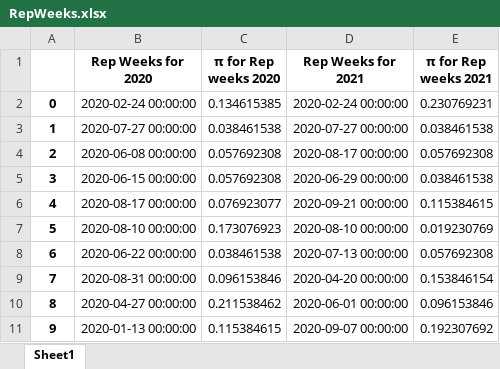
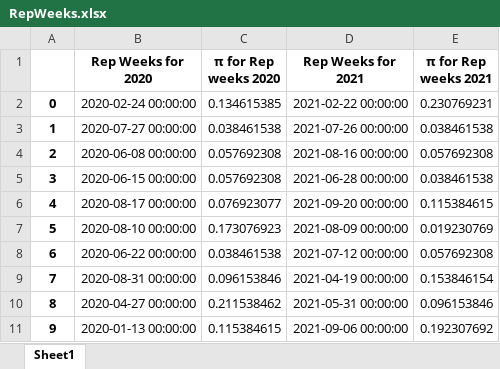
Before and after one commit to Rolvur/Thesis, an Excel workbook: Result_files/RepWeeks.xlsx, sheet Sheet1, drawn as a sheet; values as stored, in another font and other column widths than the file's, no borders; the diff names each change by its address in the sheet, - before the commit and + after, or states it on an @@ line.

```diff
--- a/Result_files/RepWeeks.xlsx (sheet Sheet1)
+++ b/Result_files/RepWeeks.xlsx (sheet Sheet1)
-D2 (Rep Weeks for 2021): 2020-02-24 00:00:00
+D2 (Rep Weeks for 2021): 2021-02-22 00:00:00
-D3 (Rep Weeks for 2021): 2020-07-27 00:00:00
+D3 (Rep Weeks for 2021): 2021-07-26 00:00:00
-D4 (Rep Weeks for 2021): 2020-08-17 00:00:00
+D4 (Rep Weeks for 2021): 2021-08-16 00:00:00
-D5 (Rep Weeks for 2021): 2020-06-29 00:00:00
+D5 (Rep Weeks for 2021): 2021-06-28 00:00:00
-D6 (Rep Weeks for 2021): 2020-09-21 00:00:00
+D6 (Rep Weeks for 2021): 2021-09-20 00:00:00
-D7 (Rep Weeks for 2021): 2020-08-10 00:00:00
+D7 (Rep Weeks for 2021): 2021-08-09 00:00:00
-D8 (Rep Weeks for 2021): 2020-07-13 00:00:00
+D8 (Rep Weeks for 2021): 2021-07-12 00:00:00
-D9 (Rep Weeks for 2021): 2020-04-20 00:00:00
+D9 (Rep Weeks for 2021): 2021-04-19 00:00:00
-D10 (Rep Weeks for 2021): 2020-06-01 00:00:00
+D10 (Rep Weeks for 2021): 2021-05-31 00:00:00
-D11 (Rep Weeks for 2021): 2020-09-07 00:00:00
+D11 (Rep Weeks for 2021): 2021-09-06 00:00:00
```
Also changed, not shown: 7 other files.
